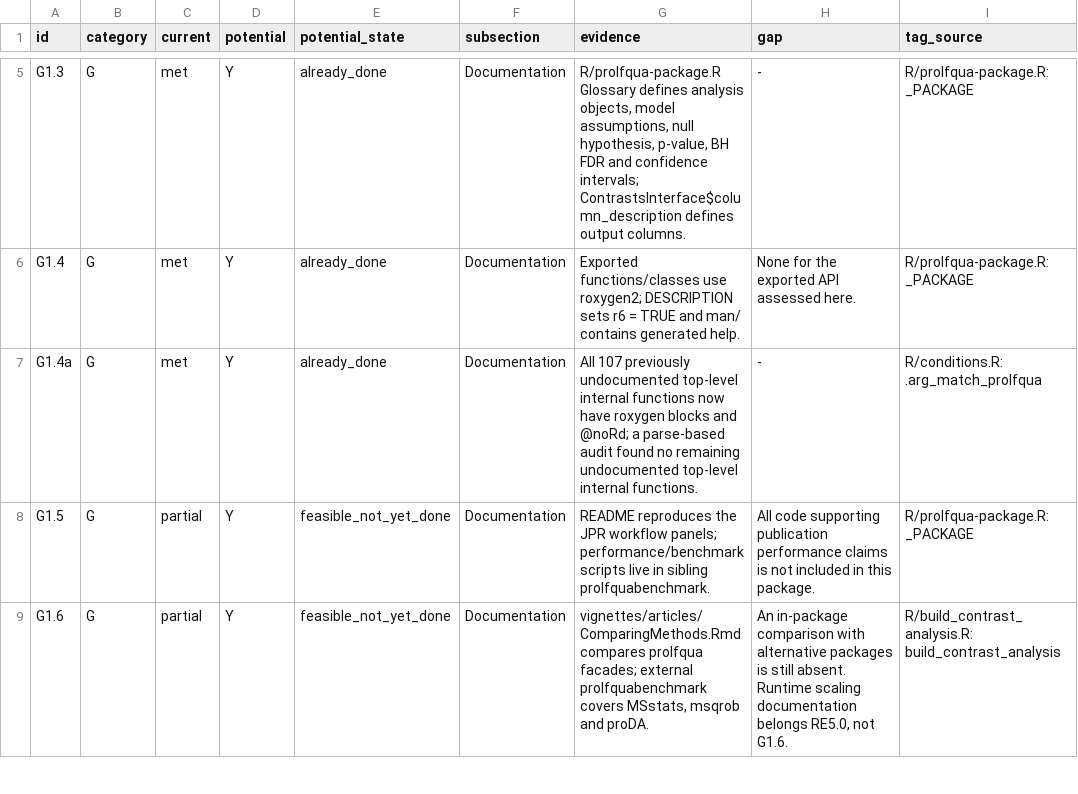
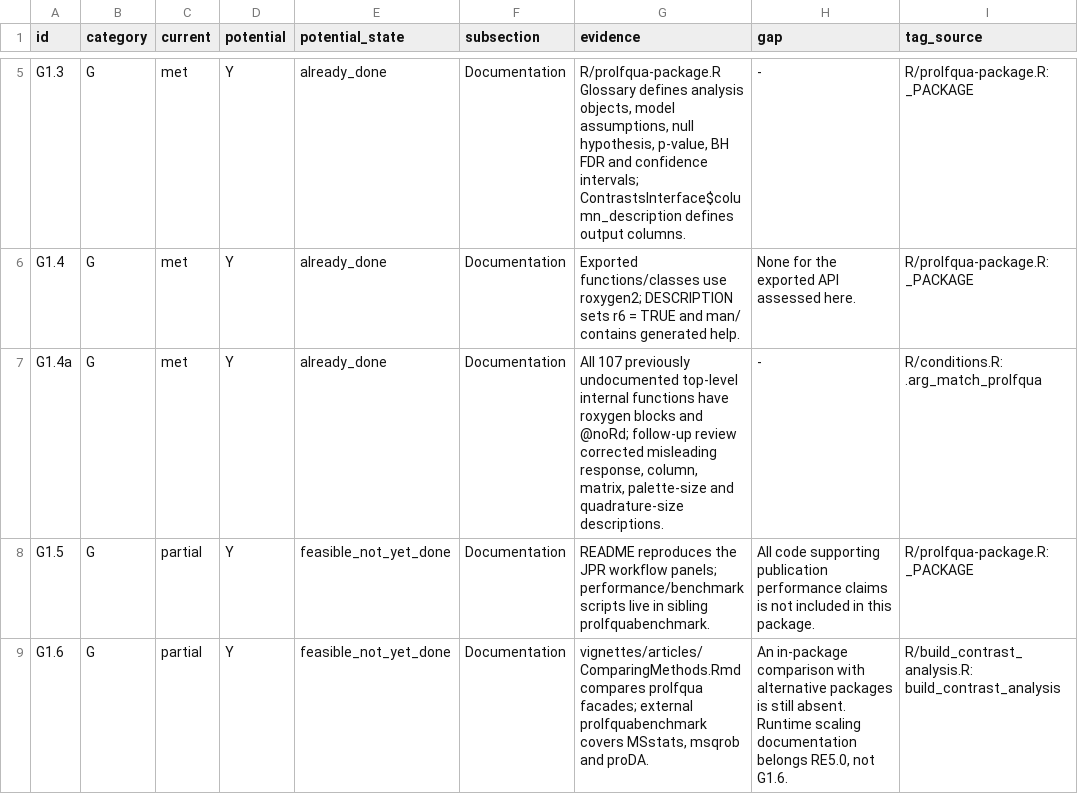
Before and after one commit to fgcz/prolfqua, a TSV file: srr/standards-assessment.tsv, drawn as a sheet; only a part is shown, gaps mark what is left out; the diff covers the shown part only.

```diff
--- a/srr/standards-assessment.tsv
+++ b/srr/standards-assessment.tsv
@@ -6,3 +6,3 @@ G1.3	G	met	Y	already_done	Documentation	R/prolfqua-package.R Glossary defines an
 G1.4	G	met	Y	already_done	Documentation	Exported functions/classes use roxygen2; DESCRIPTION sets r6 = TRUE and man/ contains generated help.	None for the exported API assessed here.	R/prolfqua-package.R: _PACKAGE
-G1.4a	G	met	Y	already_done	Documentation	All 107 previously undocumented top-level internal functions now have roxygen blocks and @noRd; a parse-based audit found no remaining undocumented top-level internal functions.	-	R/conditions.R: .arg_match_prolfqua
+G1.4a	G	met	Y	already_done	Documentation	All 107 previously undocumented top-level internal functions have roxygen blocks and @noRd; follow-up review corrected misleading response, column, matrix, palette-size and quadrature-size descriptions.	-	R/conditions.R: .arg_match_prolfqua
 G1.5	G	partial	Y	feasible_not_yet_done	Documentation	README reproduces the JPR workflow panels; performance/benchmark scripts live in sibling prolfquabenchmark.	All code supporting publication performance claims is not included in this package.	R/prolfqua-package.R: _PACKAGE
```
Also changed, not shown: 17 edited cells elsewhere in this file, srr/condition-coverage.tsv, 43 other files.
